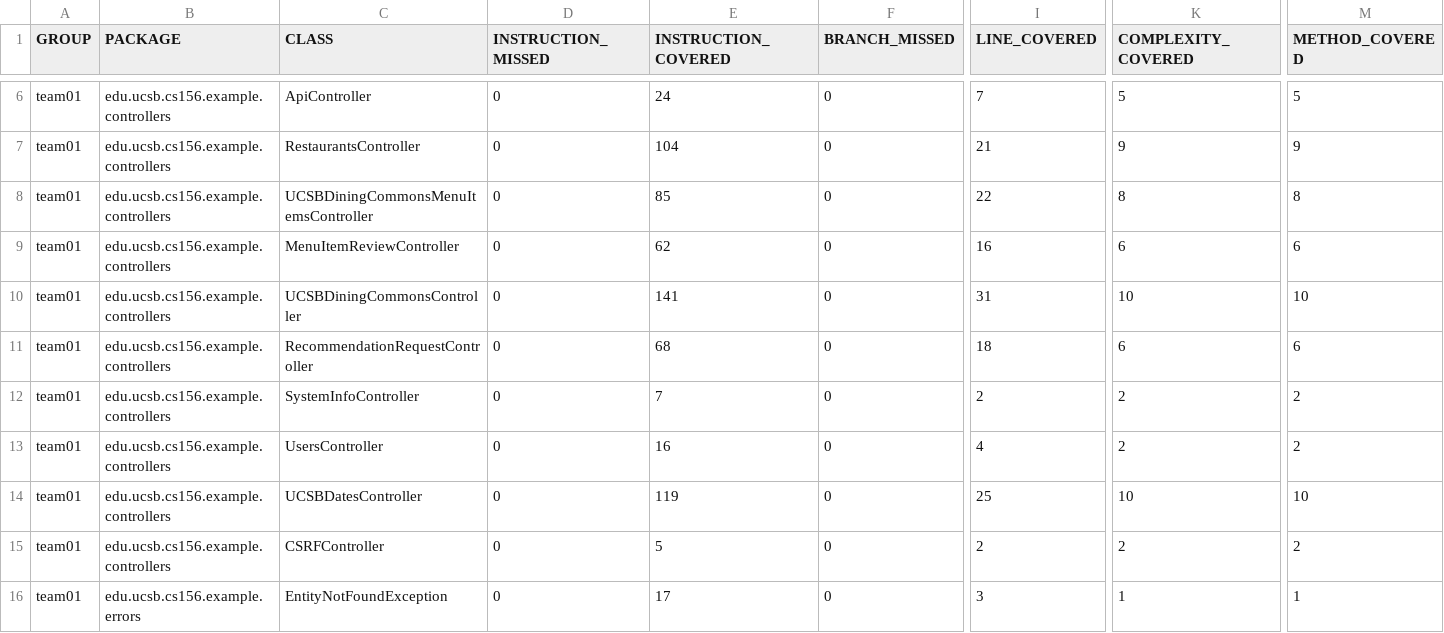
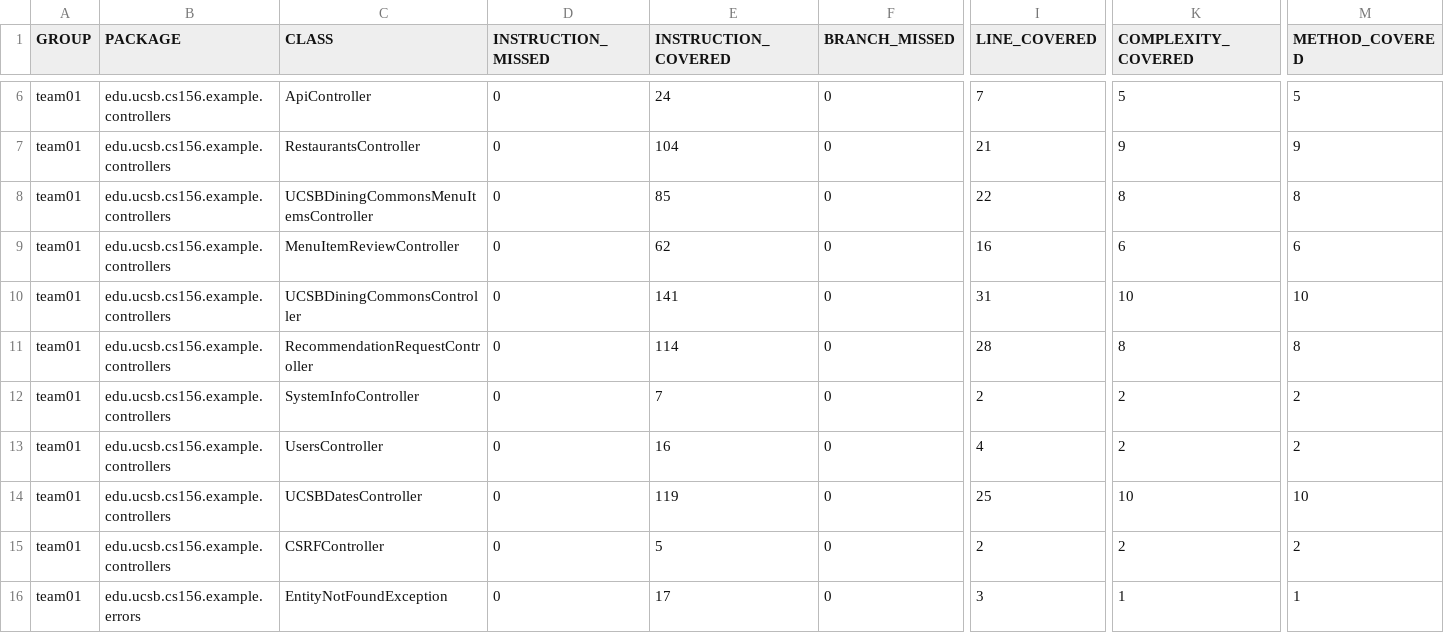
Before and after one commit to ucsb-cs156-f24/team01-f24-11, a CSV file: jacoco/jacoco.csv, drawn as a sheet; only a part is shown, gaps mark what is left out; the diff names each change by its address in the sheet, - before the commit and + after, or states it on an @@ line.

```diff
--- a/jacoco/jacoco.csv
+++ b/jacoco/jacoco.csv
-E11 (INSTRUCTION_COVERED): 68
+E11 (INSTRUCTION_COVERED): 114
-I11 (LINE_COVERED): 18
+I11 (LINE_COVERED): 28
-K11 (COMPLEXITY_COVERED): 6
+K11 (COMPLEXITY_COVERED): 8
-M11 (METHOD_COVERED): 6
+M11 (METHOD_COVERED): 8
```
Also changed, not shown: 7 other files.
